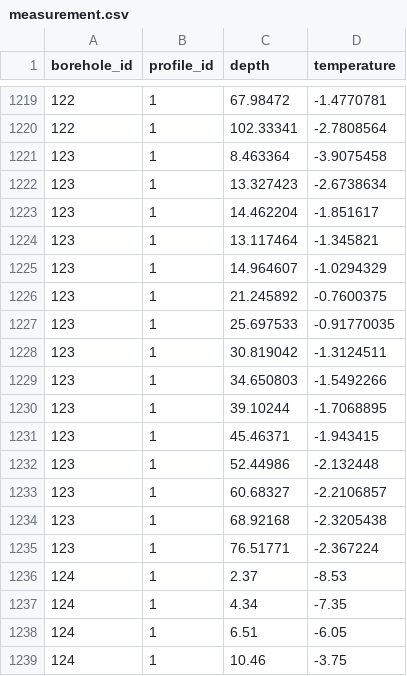
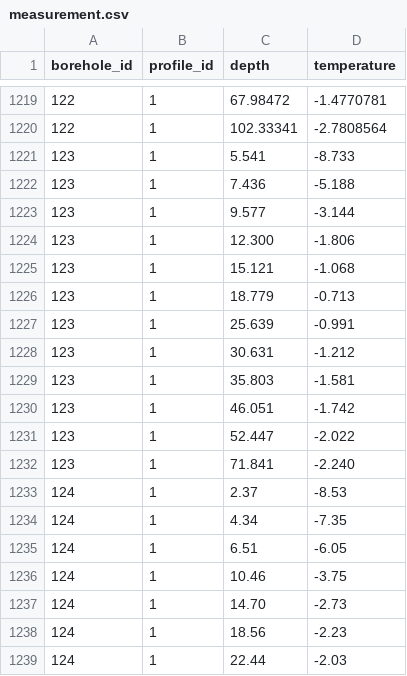
Before and after one commit to mjacqu/glenglat, a CSV file: data/measurement.csv, drawn as a sheet; only a part is shown, gaps mark what is left out; the shorter side is filled out with more unchanged rows.

```diff
--- a/data/measurement.csv
+++ b/data/measurement.csv
@@ -1220,17 +1220,14 @@ borehole_id,profile_id,depth,temperature
 122,1,102.33341,-2.7808564
-123,1,8.463364,-3.9075458
-123,1,13.327423,-2.6738634
-123,1,14.462204,-1.851617
-123,1,13.117464,-1.345821
-123,1,14.964607,-1.0294329
-123,1,21.245892,-0.7600375
-123,1,25.697533,-0.91770035
-123,1,30.819042,-1.3124511
-123,1,34.650803,-1.5492266
-123,1,39.10244,-1.7068895
-123,1,45.46371,-1.943415
-123,1,52.44986,-2.132448
-123,1,60.68327,-2.2106857
-123,1,68.92168,-2.3205438
-123,1,76.51771,-2.367224
+123,1,5.541,-8.733
+123,1,7.436,-5.188
+123,1,9.577,-3.144
+123,1,12.300,-1.806
+123,1,15.121,-1.068
+123,1,18.779,-0.713
+123,1,25.639,-0.991
+123,1,30.631,-1.212
+123,1,35.803,-1.581
+123,1,46.051,-1.742
+123,1,52.447,-2.022
+123,1,71.841,-2.240
 124,1,2.37,-8.53
```
Also changed, not shown: data/borehole.csv, data/source.csv, 3 other files.
